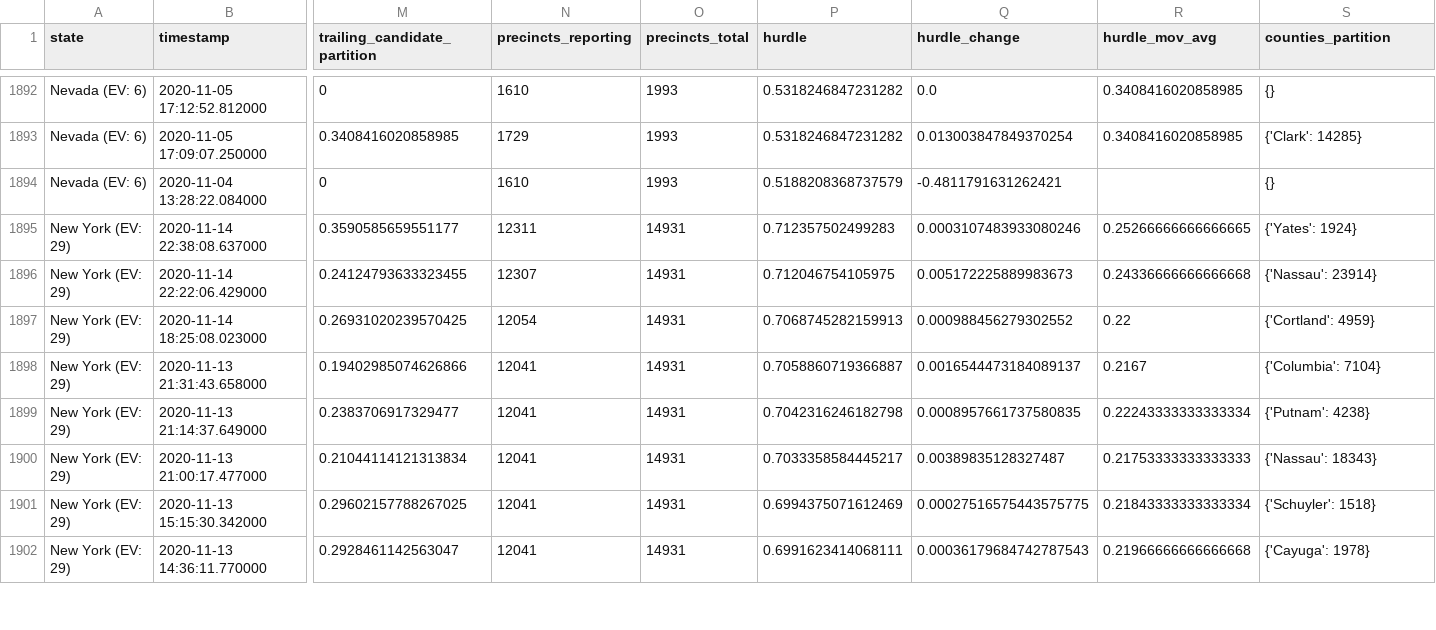
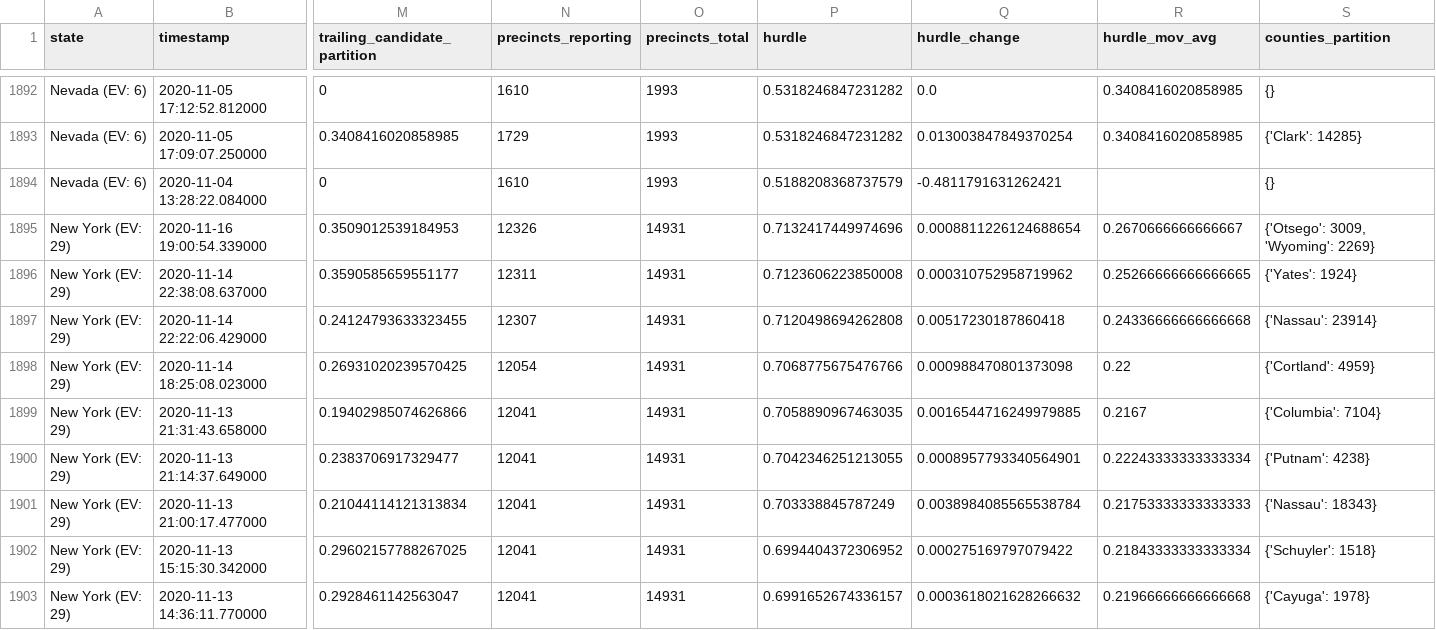
Before and after one commit to alex/nyt-2020-election-scraper, a CSV file: all-state-changes.csv, drawn as a sheet; only a part is shown, gaps mark what is left out; addresses are those after the commit; rows hold the shown columns only; the diff covers the shown part only; the diff names each change by its address in the sheet, - before the commit and + after, or states it on an @@ line.

```diff
--- a/all-state-changes.csv
+++ b/all-state-changes.csv
+row 1895: New York (EV: 29) | 2020-11-16 19:00:54.339000 | 0.3509012539184953 | 12326 | 14931 | 0.7132417449974696 | 0.0008811226124688654 | 0.2670666666666667 | {'Otsego': 3009, 'Wyoming': 2269}
-P1896 (hurdle): 0.712357502499283
+P1896 (hurdle): 0.7123606223850008
-Q1896 (hurdle_change): 0.0003107483933080246
+Q1896 (hurdle_change): 0.000310752958719962
-P1897 (hurdle): 0.712046754105975
+P1897 (hurdle): 0.7120498694262808
-Q1897 (hurdle_change): 0.005172225889983673
+Q1897 (hurdle_change): 0.00517230187860418
-P1898 (hurdle): 0.7068745282159913
+P1898 (hurdle): 0.7068775675476766
-Q1898 (hurdle_change): 0.000988456279302552
+Q1898 (hurdle_change): 0.000988470801373098
-P1899 (hurdle): 0.7058860719366887
+P1899 (hurdle): 0.7058890967463035
-Q1899 (hurdle_change): 0.0016544473184089137
+Q1899 (hurdle_change): 0.0016544716249979885
-P1900 (hurdle): 0.7042316246182798
+P1900 (hurdle): 0.7042346251213055
-Q1900 (hurdle_change): 0.0008957661737580835
+Q1900 (hurdle_change): 0.0008957793340564901
-P1901 (hurdle): 0.7033358584445217
+P1901 (hurdle): 0.703338845787249
-Q1901 (hurdle_change): 0.00389835128327487
+Q1901 (hurdle_change): 0.0038984085565538784
-P1902 (hurdle): 0.6994375071612469
+P1902 (hurdle): 0.6994404372306952
-Q1902 (hurdle_change): 0.00027516575443575775
+Q1902 (hurdle_change): 0.000275169797079422
-P1903 (hurdle): 0.6991623414068111
+P1903 (hurdle): 0.6991652674336157
-Q1903 (hurdle_change): 0.00036179684742787543
+Q1903 (hurdle_change): 0.0003618021628266632
```
Also changed, not shown: 43 edited cells elsewhere in this file, 6 other files.
